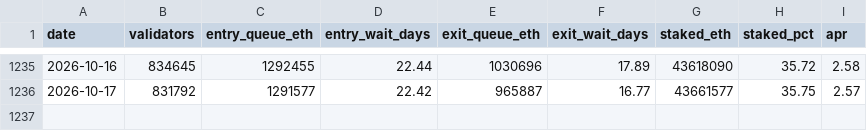
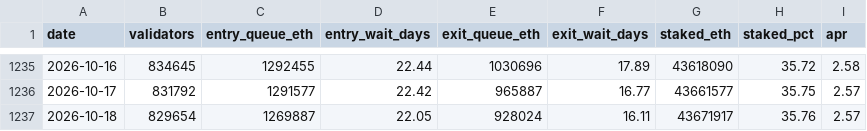
Before and after one commit to jeremyanichols/exit-watch-site, a CSV file: data/queue_days.csv, drawn as a sheet; only a part is shown, gaps mark what is left out; the diff names each change by its address in the sheet, - before the commit and + after, or states it on an @@ line.

```diff
--- a/data/queue_days.csv
+++ b/data/queue_days.csv
+row 1237: 2026-10-18 | 829654 | 1269887 | 22.05 | 928024 | 16.11 | 43671917 | 35.76 | 2.57
```
Also changed, not shown: data/composition.csv, 4 other files.
